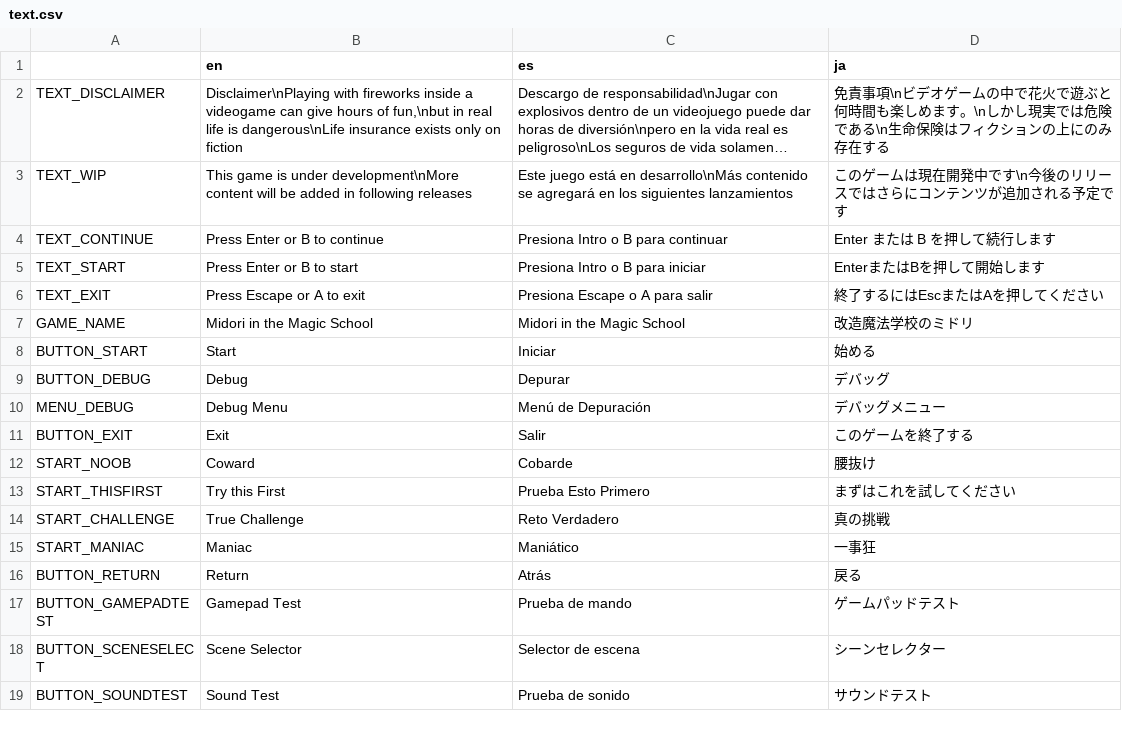
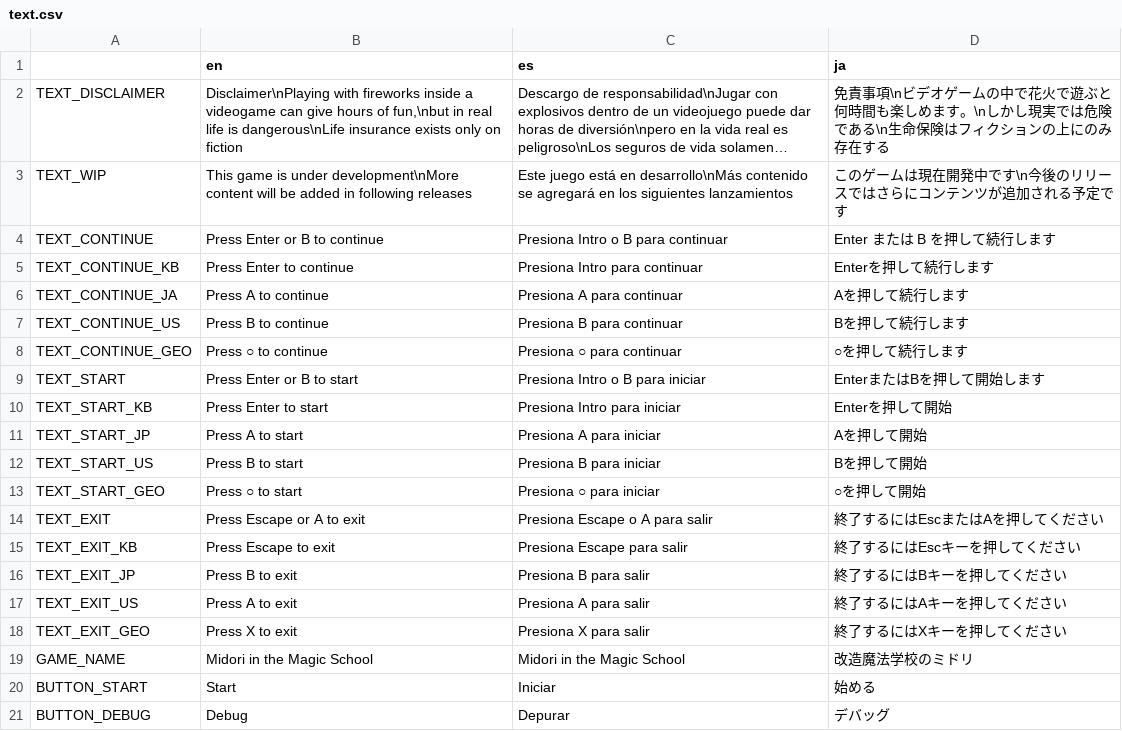
Before and after one commit to asgardius/midori-school, a CSV file: text.csv, drawn as a sheet; only a part is shown; the shorter side is filled out with more unchanged rows; long unchanged cells end in …; the diff names each change by its address in the sheet, - before the commit and + after, or states it on an @@ line.

```diff
--- a/text.csv
+++ b/text.csv
+row 5: TEXT_CONTINUE_KB | Press Enter to continue | Presiona Intro para continuar | Enterを押して続行します
+row 6: TEXT_CONTINUE_JA | Press A to continue | Presiona A para continuar | Aを押して続行します
+row 7: TEXT_CONTINUE_US | Press B to continue | Presiona B para continuar | Bを押して続行します
+row 8: TEXT_CONTINUE_GEO | Press ○ to continue | Presiona ○ para continuar | ○を押して続行します
+row 10: TEXT_START_KB | Press Enter to start | Presiona Intro para iniciar | Enterを押して開始
+row 11: TEXT_START_JP | Press A to start | Presiona A para iniciar | Aを押して開始
+row 12: TEXT_START_US | Press B to start | Presiona B para iniciar | Bを押して開始
+row 13: TEXT_START_GEO | Press ○ to start | Presiona ○ para iniciar | ○を押して開始
+row 15: TEXT_EXIT_KB | Press Escape to exit | Presiona Escape para salir | 終了するにはEscキーを押してください
+row 16: TEXT_EXIT_JP | Press B to exit | Presiona B para salir | 終了するにはBキーを押してください
+row 17: TEXT_EXIT_US | Press A to exit | Presiona A para salir | 終了するにはAキーを押してください
+row 18: TEXT_EXIT_GEO | Press X to exit | Presiona X para salir | 終了するにはXキーを押してください
```
Also changed, not shown: 22 other files.
